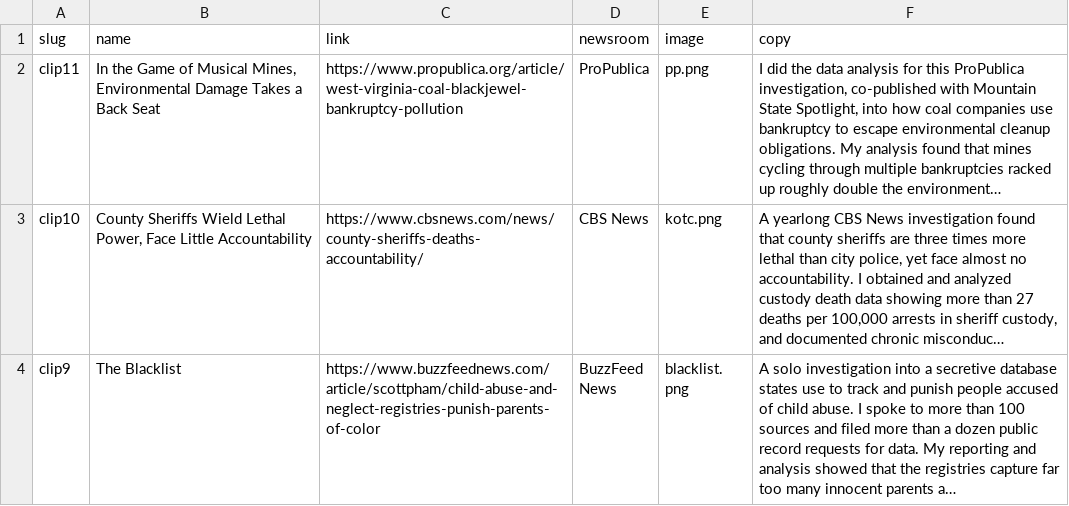
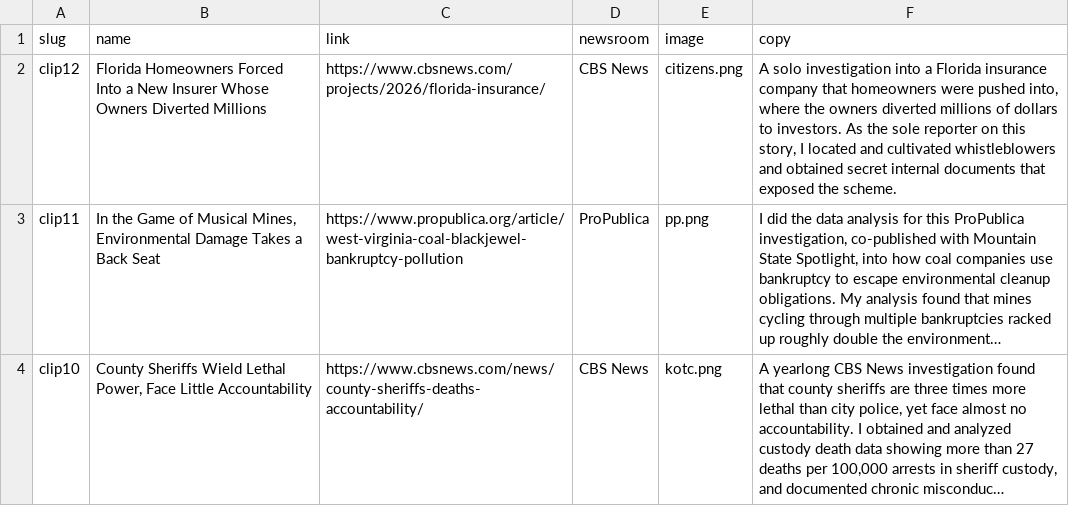
Before and after one commit to scottpham/scottpham.github.io, a CSV file: portfolio.csv, drawn as a sheet; only a part is shown; the shorter side is filled out with more unchanged rows; long unchanged cells end in …; the diff names each change by its address in the sheet, - before the commit and + after, or states it on an @@ line.

```diff
--- a/portfolio.csv
+++ b/portfolio.csv
+row 2: clip12 | Florida Homeowners Forced Into a New Insurer Whose Owners Diverted Millions | https://www.cbsnews.com/projects/2026/florida-insurance/ | CBS News | citizens.png | A solo investigation into a Florida insurance company that homeowners were pushed into, where the owners diverted millions of dollars to investors. As the sole reporter on this story, I located and cultivated whistleblowers and obtained secret internal documents that exposed the scheme.
```
